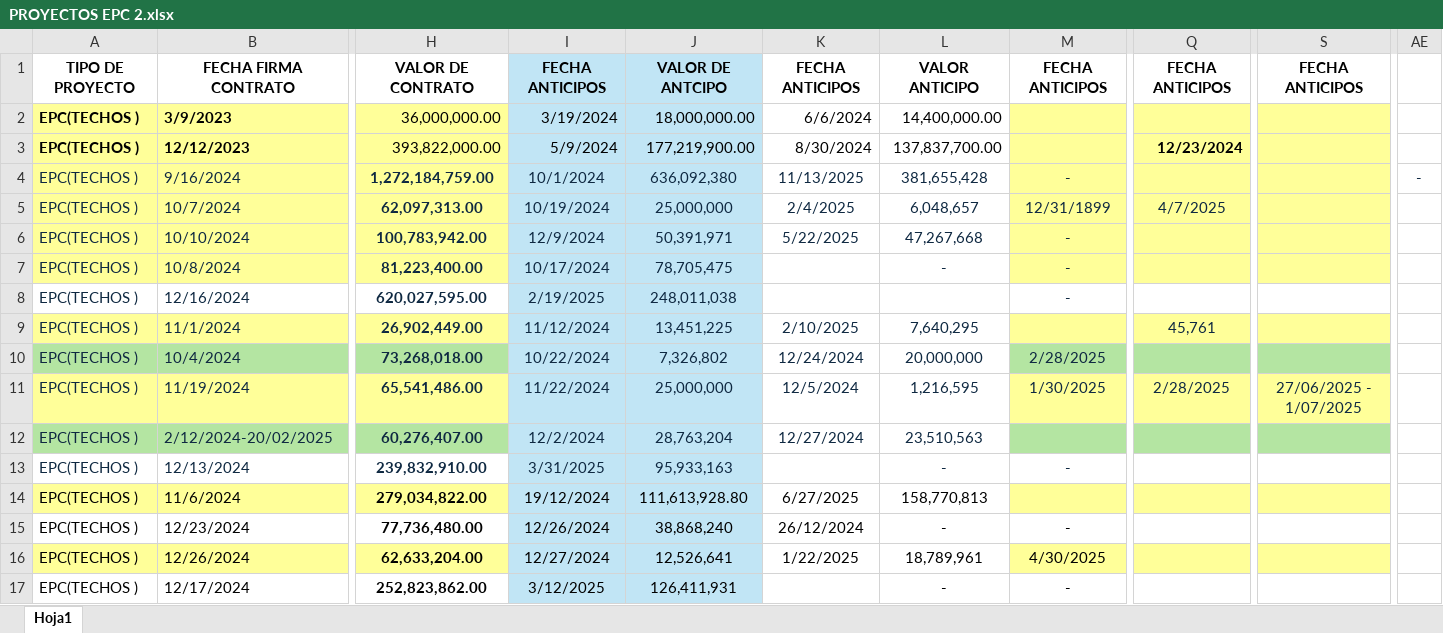
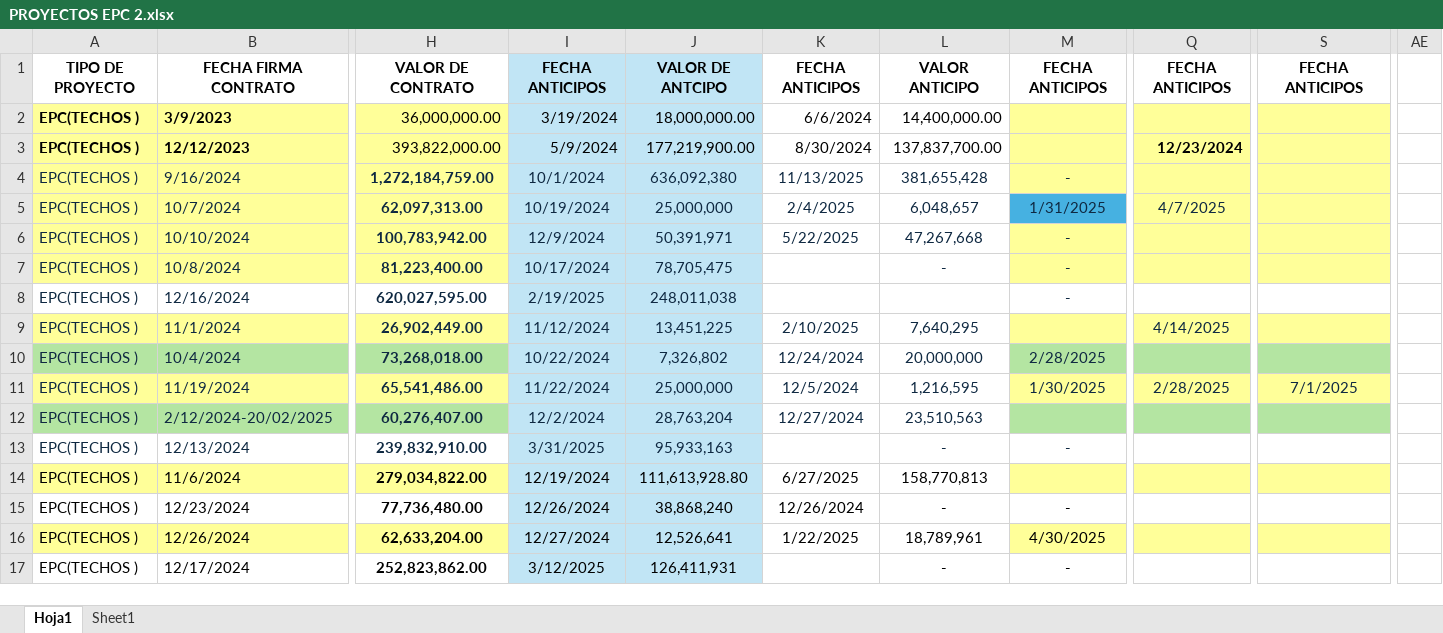
Before and after one commit to alejomd17/cash_flow_investment_automatization, an Excel workbook: data/Project_Accounting/PROYECTOS EPC 2.xlsx, sheet Hoja1, drawn as a sheet; only a part is shown, gaps mark what is left out; values as stored, in another font and other column widths than the file's, no borders; the diff names each change by its address in the sheet, - before the commit and + after, or states it on an @@ line.

```diff
--- a/data/Project_Accounting/PROYECTOS EPC 2.xlsx (sheet Hoja1)
+++ b/data/Project_Accounting/PROYECTOS EPC 2.xlsx (sheet Hoja1)
+sheet tab: Sheet1
-AE4: -
+AE4: (empty)
-M5: 12/31/1899
+M5: 1/31/2025
-M5 fill: #FFFF99
+M5 fill: #46B1E1
-Q9: 45,761
+Q9: 4/14/2025
-S11: 27/06/2025 - 1/07/2025
+S11: 7/1/2025
-I14: 19/12/2024
+I14: 12/19/2024
-K15: 26/12/2024
+K15: 12/26/2024
```
Also changed, not shown: 3 other files.
